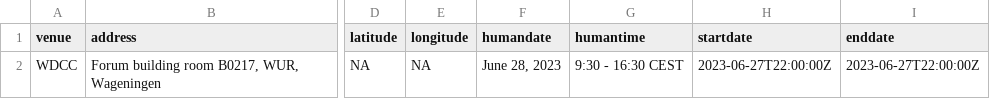
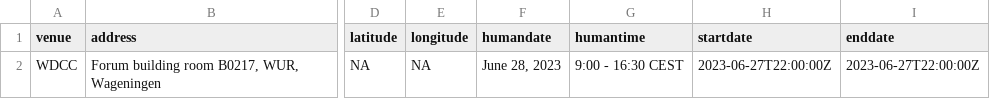
Before and after one commit to esciencecenter-digital-skills/2023-06-28-wdcc-git, a CSV file: _data/data.csv, drawn as a sheet; only a part is shown, gaps mark what is left out; the diff names each change by its address in the sheet, - before the commit and + after, or states it on an @@ line.

Commit message:
Start time is 9:00

```diff
--- a/_data/data.csv
+++ b/_data/data.csv
-G2 (humantime): 9:30 - 16:30 CEST
+G2 (humantime): 9:00 - 16:30 CEST
```
